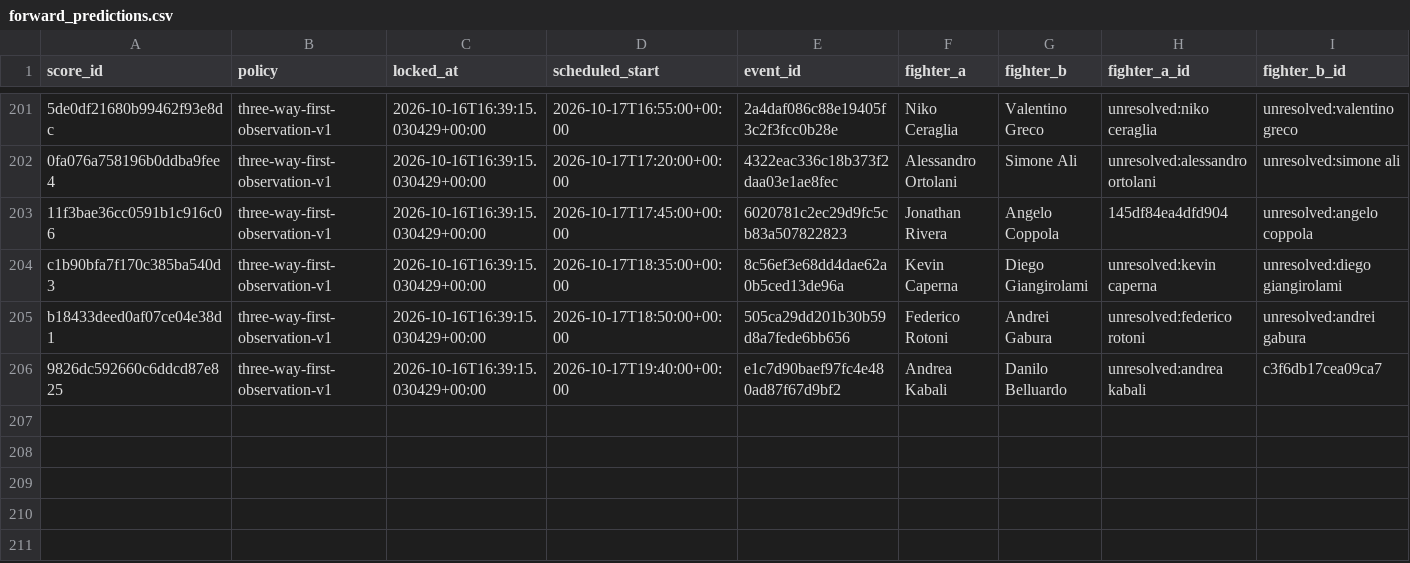
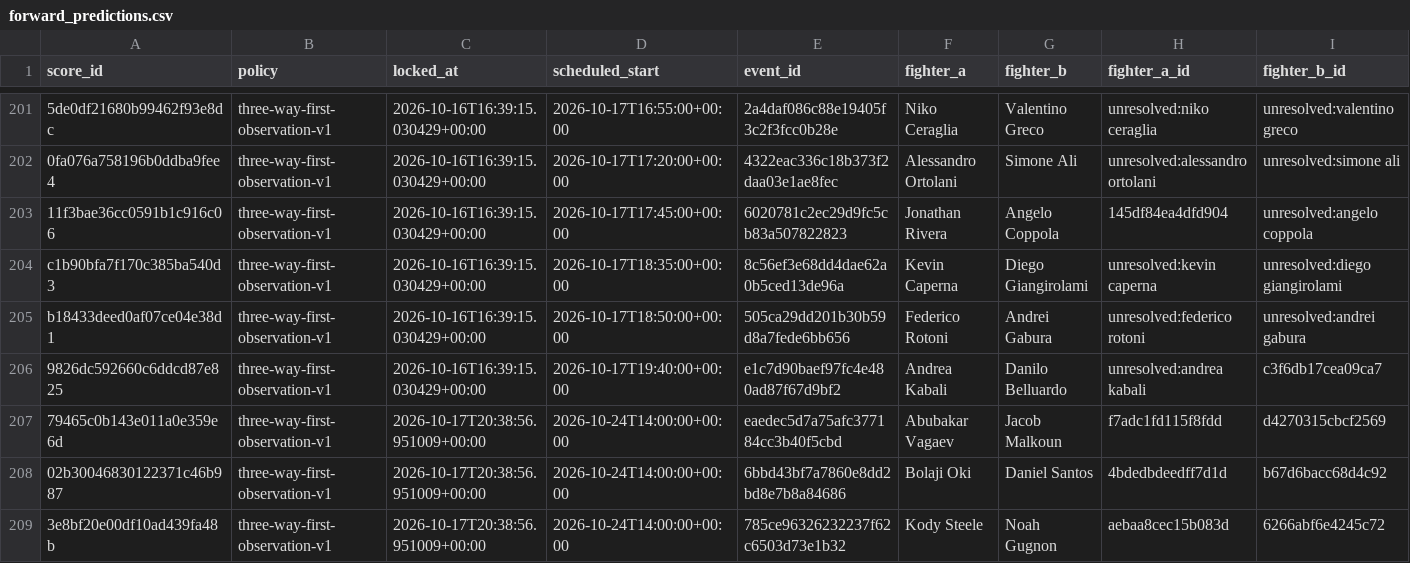
Before and after one commit to joshuakingsland/claude-fights, a CSV file: forward_predictions.csv, drawn as a sheet; only a part is shown, gaps mark what is left out; rows hold the shown columns only; the diff names each change by its address in the sheet, - before the commit and + after, or states it on an @@ line.

```diff
--- a/forward_predictions.csv
+++ b/forward_predictions.csv
+row 207: 79465c0b143e011a0e359e6d | three-way-first-observation-v1 | 2026-10-17T20:38:56.951009+00:00 | 2026-10-24T14:00:00+00:00 | eaedec5d7a75afc377184cc3b40f5cbd | Abubakar Vagaev | Jacob Malkoun | f7adc1fd115f8fdd | d4270315cbcf2569
+row 208: 02b30046830122371c46b987 | three-way-first-observation-v1 | 2026-10-17T20:38:56.951009+00:00 | 2026-10-24T14:00:00+00:00 | 6bbd43bf7a7860e8dd2bd8e7b8a84686 | Bolaji Oki | Daniel Santos | 4bdedbdeedff7d1d | b67d6bacc68d4c92
+row 209: 3e8bf20e00df10ad439fa48b | three-way-first-observation-v1 | 2026-10-17T20:38:56.951009+00:00 | 2026-10-24T14:00:00+00:00 | 785ce96326232237f62c6503d73e1b32 | Kody Steele | Noah Gugnon | aebaa8cec15b083d | 6266abf6e4245c72
```
Also changed, not shown: execution_checks.csv, notified_trades.csv, 13 other files.
